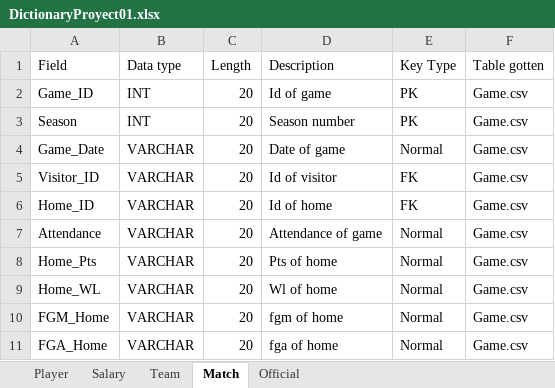
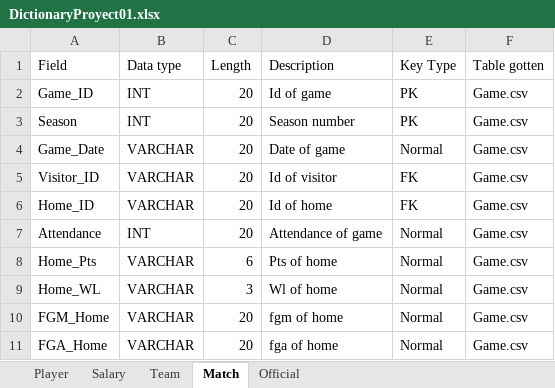
Before and after one commit to elpatron2211/BasedeDatosProyecto1, an Excel workbook: Others/DictionaryProyect01.xlsx, sheet Match, drawn as a sheet; only a part is shown; values as stored, in another font and other column widths than the file's, no borders; the diff names each change by its address in the sheet, - before the commit and + after, or states it on an @@ line.

Commit message:
Update excels

```diff
--- a/Others/DictionaryProyect01.xlsx (sheet Match)
+++ b/Others/DictionaryProyect01.xlsx (sheet Match)
-B7 (Data type): VARCHAR
+B7 (Data type): INT
-C8 (Length): 20
+C8 (Length): 6
-C9 (Length): 20
+C9 (Length): 3
```
Also changed, not shown: 6 other files.
